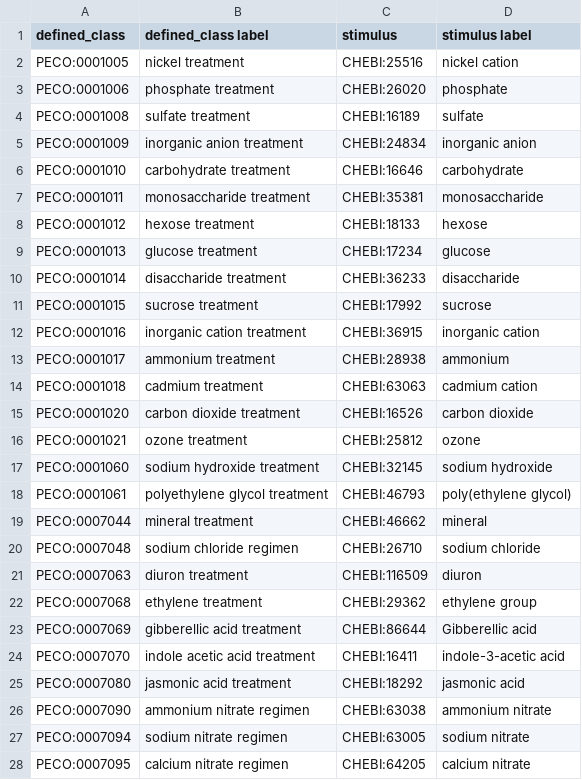
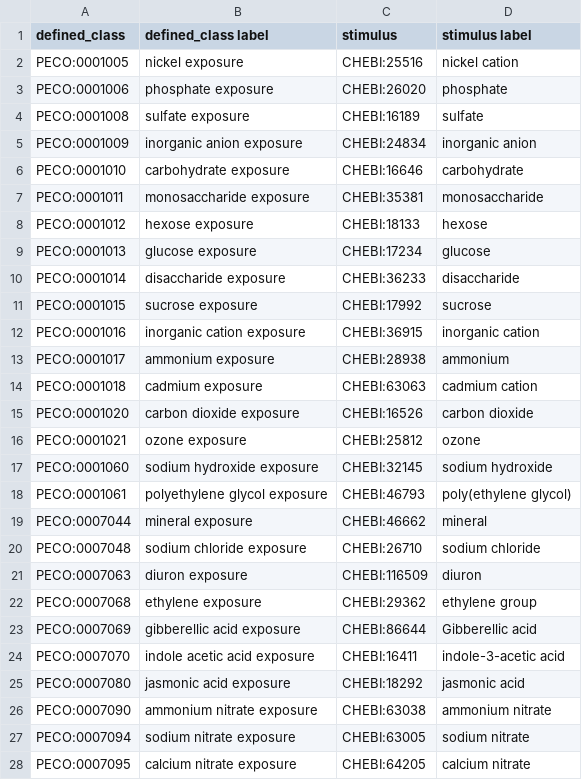
Before and after one commit to Planteome/plant-experimental-conditions-ontology, a TSV file: src/ontology/patterns/exposure-chebi.tsv, drawn as a sheet; only a part is shown; the diff covers the shown part only.

```diff
--- a/src/ontology/patterns/exposure-chebi.tsv
+++ b/src/ontology/patterns/exposure-chebi.tsv
@@ -1,28 +1,28 @@
 defined_class	defined_class label	stimulus	stimulus label
-PECO:0001005	"nickel treatment"	CHEBI:25516	"nickel cation"
-PECO:0001006	"phosphate treatment"	CHEBI:26020	"phosphate"
-PECO:0001008	"sulfate treatment"	CHEBI:16189	"sulfate"
-PECO:0001009	"inorganic anion treatment"	CHEBI:24834	"inorganic anion"
-PECO:0001010	"carbohydrate treatment"	CHEBI:16646	"carbohydrate"
-PECO:0001011	"monosaccharide treatment"	CHEBI:35381	"monosaccharide"
-PECO:0001012	"hexose treatment"	CHEBI:18133	"hexose"
-PECO:0001013	"glucose treatment"	CHEBI:17234	"glucose"
-PECO:0001014	"disaccharide treatment"	CHEBI:36233	"disaccharide"
-PECO:0001015	"sucrose treatment"	CHEBI:17992	"sucrose"
-PECO:0001016	"inorganic cation treatment"	CHEBI:36915	"inorganic cation"
-PECO:0001017	"ammonium treatment"	CHEBI:28938	"ammonium"
-PECO:0001018	"cadmium treatment"	CHEBI:63063	"cadmium cation"
-PECO:0001020	"carbon dioxide treatment"	CHEBI:16526	"carbon dioxide"
-PECO:0001021	"ozone treatment"	CHEBI:25812	"ozone"
-PECO:0001060	"sodium hydroxide treatment"	CHEBI:32145	"sodium hydroxide"
-PECO:0001061	"polyethylene glycol treatment"	CHEBI:46793	"poly(ethylene glycol)"
-PECO:0007044	"mineral treatment"	CHEBI:46662	"mineral"
-PECO:0007048	"sodium chloride regimen"	CHEBI:26710	"sodium chloride"
-PECO:0007063	"diuron treatment"	CHEBI:116509	"diuron"
-PECO:0007068	"ethylene treatment"	CHEBI:29362	"ethylene group"
-PECO:0007069	"gibberellic acid treatment"	CHEBI:86644	"Gibberellic acid"
-PECO:0007070	"indole acetic acid treatment"	CHEBI:16411	"indole-3-acetic acid"
-PECO:0007080	"jasmonic acid treatment"	CHEBI:18292	"jasmonic acid"
-PECO:0007090	"ammonium nitrate regimen"	CHEBI:63038	"ammonium nitrate"
-PECO:0007094	"sodium nitrate regimen"	CHEBI:63005	"sodium nitrate"
-PECO:0007095	"calcium nitrate regimen"	CHEBI:64205	"calcium nitrate"
+PECO:0001005	"nickel exposure"	CHEBI:25516	"nickel cation"
+PECO:0001006	"phosphate exposure"	CHEBI:26020	"phosphate"
+PECO:0001008	"sulfate exposure"	CHEBI:16189	"sulfate"
+PECO:0001009	"inorganic anion exposure"	CHEBI:24834	"inorganic anion"
+PECO:0001010	"carbohydrate exposure"	CHEBI:16646	"carbohydrate"
+PECO:0001011	"monosaccharide exposure"	CHEBI:35381	"monosaccharide"
+PECO:0001012	"hexose exposure"	CHEBI:18133	"hexose"
+PECO:0001013	"glucose exposure"	CHEBI:17234	"glucose"
+PECO:0001014	"disaccharide exposure"	CHEBI:36233	"disaccharide"
+PECO:0001015	"sucrose exposure"	CHEBI:17992	"sucrose"
+PECO:0001016	"inorganic cation exposure"	CHEBI:36915	"inorganic cation"
+PECO:0001017	"ammonium exposure"	CHEBI:28938	"ammonium"
+PECO:0001018	"cadmium exposure"	CHEBI:63063	"cadmium cation"
+PECO:0001020	"carbon dioxide exposure"	CHEBI:16526	"carbon dioxide"
+PECO:0001021	"ozone exposure"	CHEBI:25812	"ozone"
+PECO:0001060	"sodium hydroxide exposure"	CHEBI:32145	"sodium hydroxide"
+PECO:0001061	"polyethylene glycol exposure"	CHEBI:46793	"poly(ethylene glycol)"
+PECO:0007044	"mineral exposure"	CHEBI:46662	"mineral"
+PECO:0007048	"sodium chloride exposure"	CHEBI:26710	"sodium chloride"
+PECO:0007063	"diuron exposure"	CHEBI:116509	"diuron"
+PECO:0007068	"ethylene exposure"	CHEBI:29362	"ethylene group"
+PECO:0007069	"gibberellic acid exposure"	CHEBI:86644	"Gibberellic acid"
+PECO:0007070	"indole acetic acid exposure"	CHEBI:16411	"indole-3-acetic acid"
+PECO:0007080	"jasmonic acid exposure"	CHEBI:18292	"jasmonic acid"
+PECO:0007090	"ammonium nitrate exposure"	CHEBI:63038	"ammonium nitrate"
+PECO:0007094	"sodium nitrate exposure"	CHEBI:63005	"sodium nitrate"
+PECO:0007095	"calcium nitrate exposure"	CHEBI:64205	"calcium nitrate"
```
Also changed, not shown: 96 edited cells elsewhere in this file, src/ontology/patterns/exposure-chebi_role.tsv, src/ontology/patterns/exposure-envo.tsv, 1 other file.
